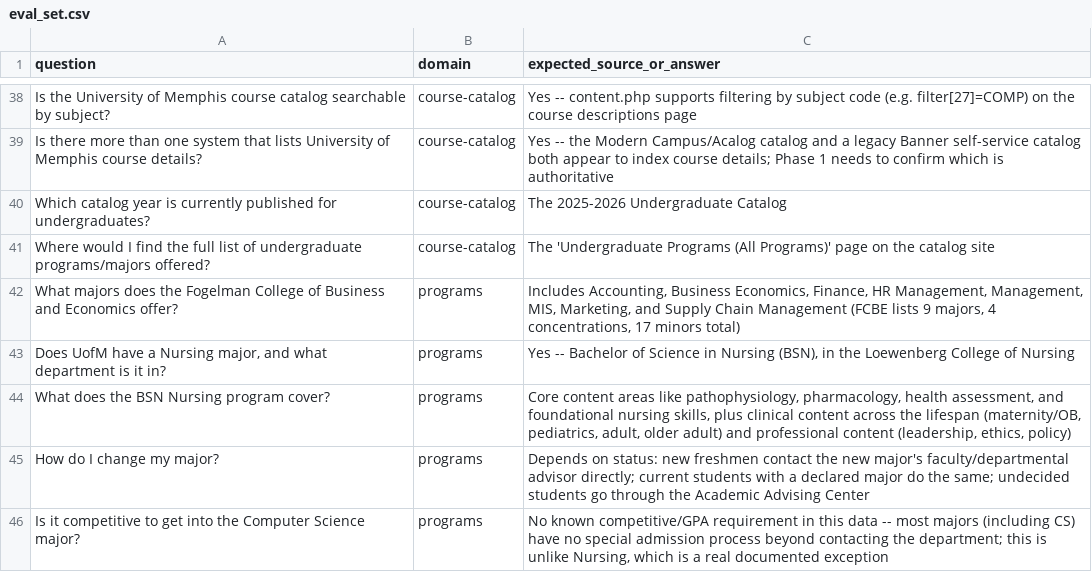
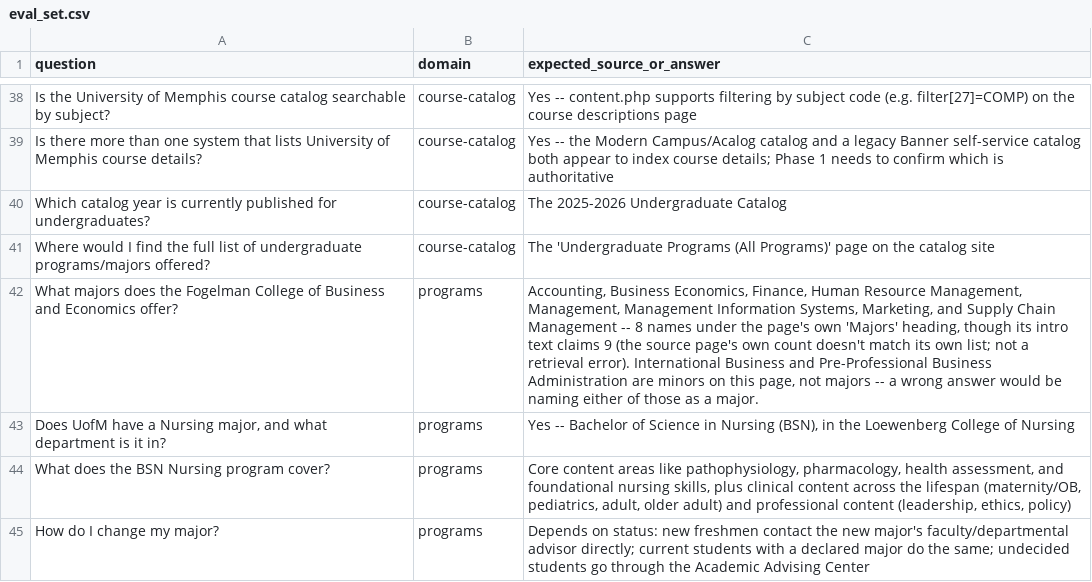
Before and after one commit to Madhan120-prog/tigermind, a CSV file: eval/eval_set.csv, drawn as a sheet; only a part is shown, gaps mark what is left out; the shorter side is filled out with more unchanged rows.

Commit message:
fix: reconcile eval row ground truth and stale domain counts
Addresses the two remaining Copilot review findings on PR #4.

eval_set.csv's FCBE-majors row stated "9 majors" while only naming 8
-- self-contradictory ground truth, flagged as a moderate finding.
Traced it to the actual source page, which has the same inconsistency
in its own text (intro claims 9, its own "Majors" heading lists 8).
Rewrote the expected answer to name exactly those 8 and note the
source's own count doesn't match its own list, rather than silently
picking a number. Also flags that International Business and
Pre-Professional Business Administration are minors on that page, not
majors, since the pipeline had previously named them as majors.

PLAN.md Section 3 and Section 16 still said "eight" Tier-1 domains and
listed the old set, undercounting since Programs was added this phase
without updating the prose that describes the pattern it's an example
of. Now nine Tier-1 domains, Programs included in the table.

```diff
--- a/eval/eval_set.csv
+++ b/eval/eval_set.csv
@@ -41,3 +41,3 @@ Which catalog year is currently published for undergraduates?,course-catalog,"Th
 Where would I find the full list of undergraduate programs/majors offered?,course-catalog,"The 'Undergraduate Programs (All Programs)' page on the catalog site"
-What majors does the Fogelman College of Business and Economics offer?,programs,"Includes Accounting, Business Economics, Finance, HR Management, Management, MIS, Marketing, and Supply Chain Management (FCBE lists 9 majors, 4 concentrations, 17 minors total)"
+What majors does the Fogelman College of Business and Economics offer?,programs,"Accounting, Business Economics, Finance, Human Resource Management, Management, Management Information Systems, Marketing, and Supply Chain Management -- 8 names under the page's own 'Majors' heading, though its intro text claims 9 (the source page's own count doesn't match its own list; not a retrieval error). International Business and Pre-Professional Business Administration are minors on this page, not majors -- a wrong answer would be naming either of those as a major."
 "Does UofM have a Nursing major, and what department is it in?",programs,"Yes -- Bachelor of Science in Nursing (BSN), in the Loewenberg College of Nursing"
```
Also changed, not shown: 1 other file.
